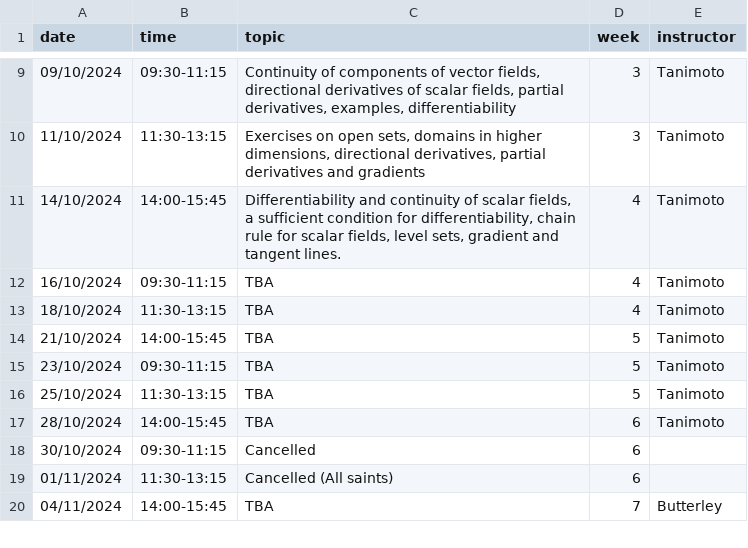
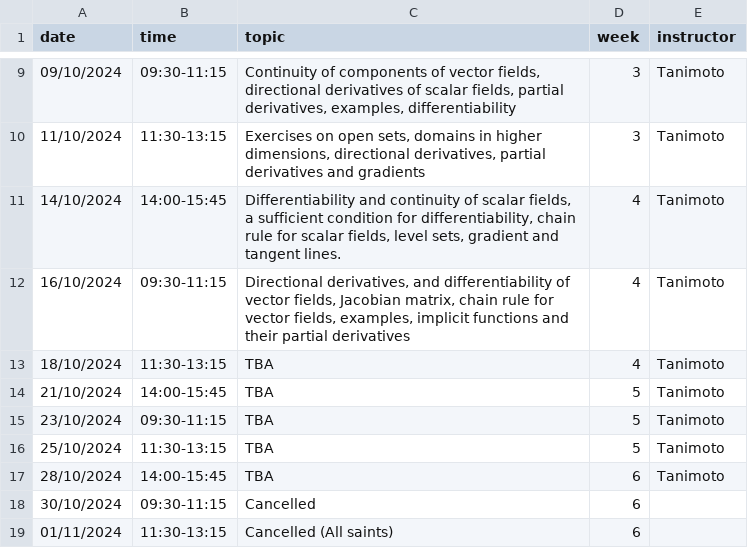
Before and after one commit to oliver-butterley/ma2-2024, a CSV file: data/diary.csv, drawn as a sheet; only a part is shown, gaps mark what is left out; the shorter side is filled out with more unchanged rows.

Commit message:
Update diary.csv

```diff
--- a/data/diary.csv
+++ b/data/diary.csv
@@ -11,3 +11,3 @@ date,time,topic,week,instructor
 14/10/2024,14:00-15:45,"Differentiability and continuity of scalar fields, a sufficient condition for differentiability, chain rule for scalar fields, level sets, gradient and tangent lines.",4,Tanimoto
-16/10/2024,09:30-11:15,TBA,4,Tanimoto
+16/10/2024,09:30-11:15,"Directional derivatives, and differentiability of vector fields, Jacobian matrix, chain rule for vector fields, examples, implicit functions and their partial derivatives",4,Tanimoto
 18/10/2024,11:30-13:15,TBA,4,Tanimoto
```
